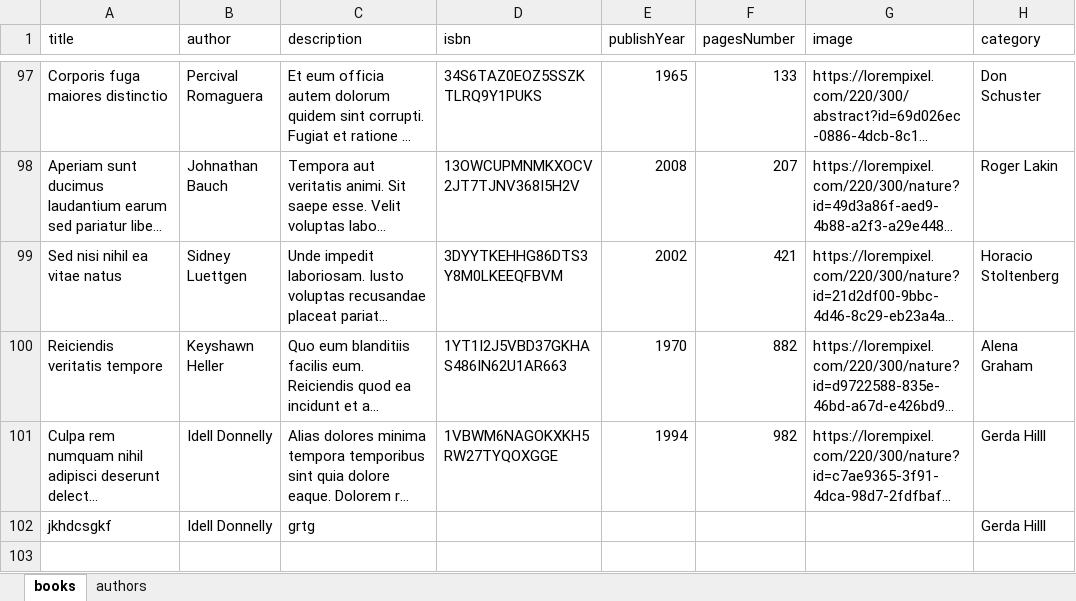
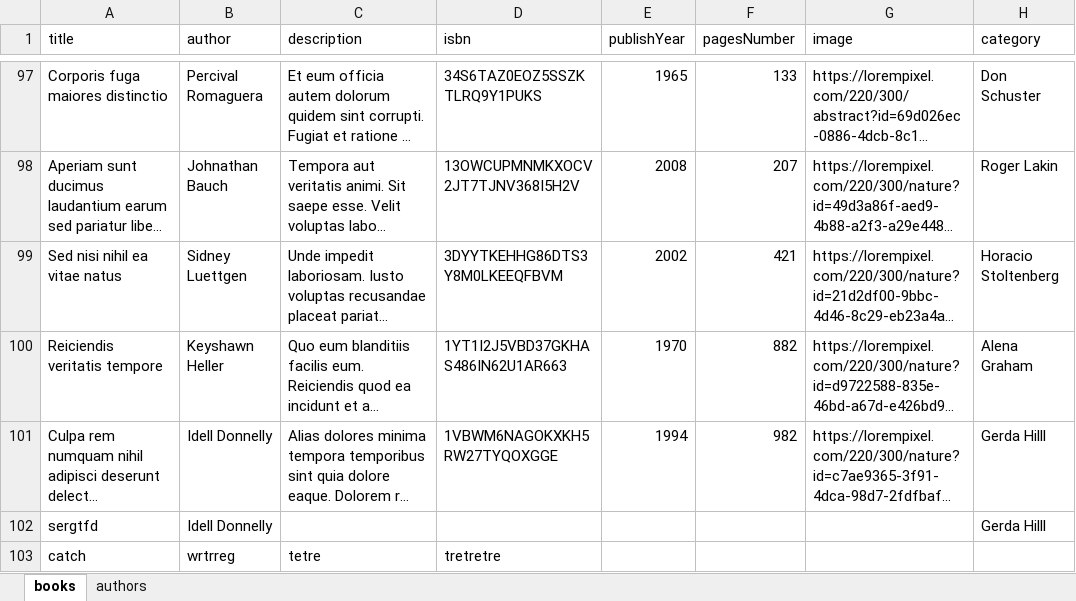
Before and after one commit to mahestynasser/Book-Adding, an Excel workbook: books.xlsx, sheet books, drawn as a sheet; only a part is shown, gaps mark what is left out; long unchanged cells end in …; values as stored, in another font and other column widths than the file's, no borders; table styles not drawn; the diff names each change by its address in the sheet, - before the commit and + after, or states it on an @@ line.

```diff
--- a/books.xlsx (sheet books)
+++ b/books.xlsx (sheet books)
-A102 (title): jkhdcsgkf
+A102 (title): sergtfd
-C102 (description): grtg
+C102 (description): (empty)
+row 103: catch | wrtrreg | tetre | tretretre
```
Also changed, not shown: 3 other files.
